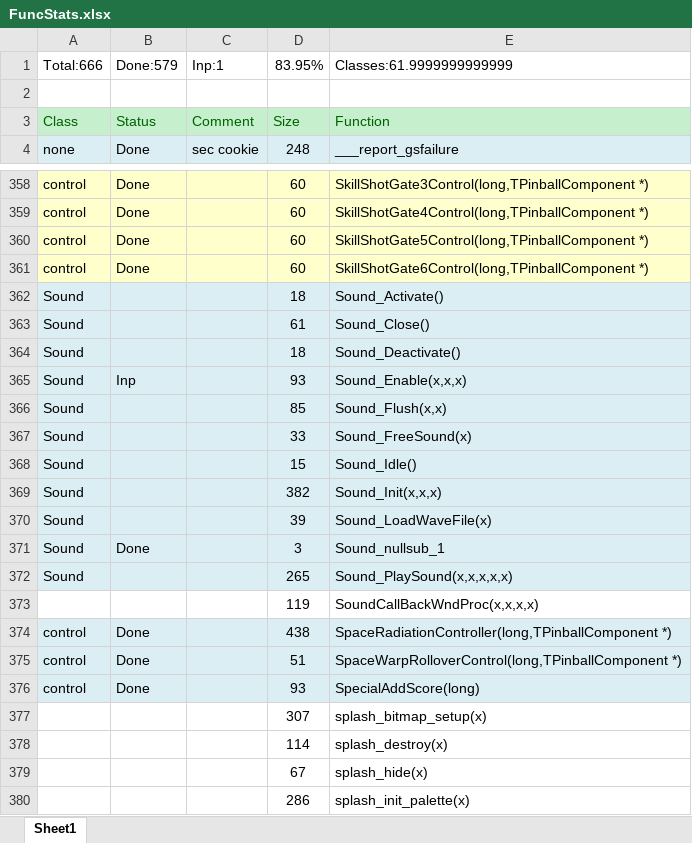
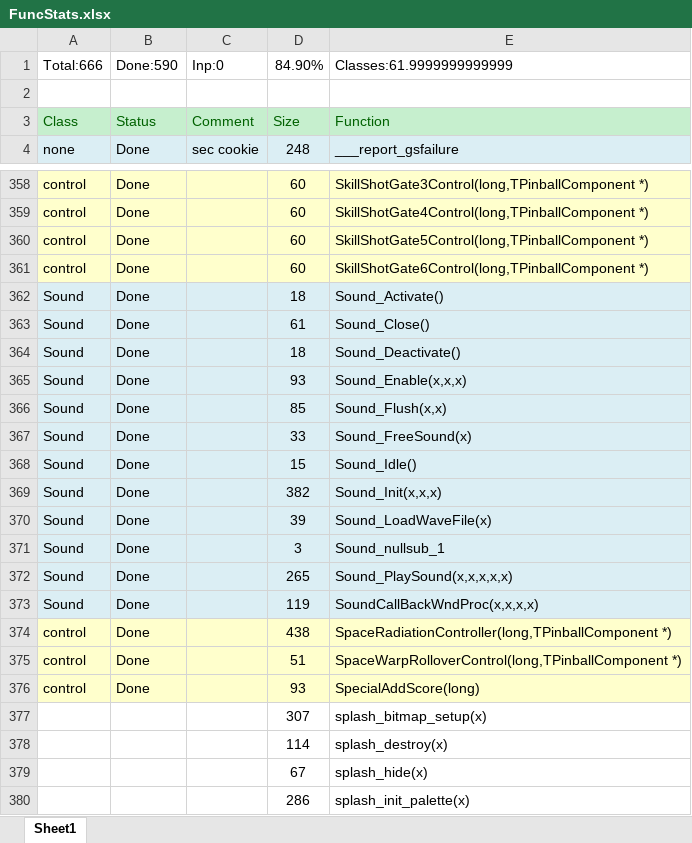
Before and after one commit to k4zmu2a/SpaceCadetPinball, an Excel workbook: Doc/FuncStats.xlsx, sheet Sheet1, drawn as a sheet; only a part is shown, gaps mark what is left out; values as stored, in another font and other column widths than the file's, no borders; conditional formats not drawn; the diff names each change by its address in the sheet, - before the commit and + after, or states it on an @@ line.

Commit message:
Sound ready.

```diff
--- a/Doc/FuncStats.xlsx (sheet Sheet1)
+++ b/Doc/FuncStats.xlsx (sheet Sheet1)
-B1: Done:579
+B1: Done:590
-C1: Inp:1
+C1: Inp:0
-D1: 83.95%
+D1: 84.90%
-B362:B364: (empty)
+B362:B364: Done
-B365: Inp
+B365: Done
-B366:B370: (empty)
+B366:B370: Done
-B372:B373: (empty)
+B372:B373: Done
-A373: (empty)
+A373: Sound
-A373:E373 fill: none
+A373:E373 fill: #DBEEF4
-A374:E376 fill: #DBEEF4
+A374:E376 fill: #FFFFCC
```
Also changed, not shown: 10 other files.
